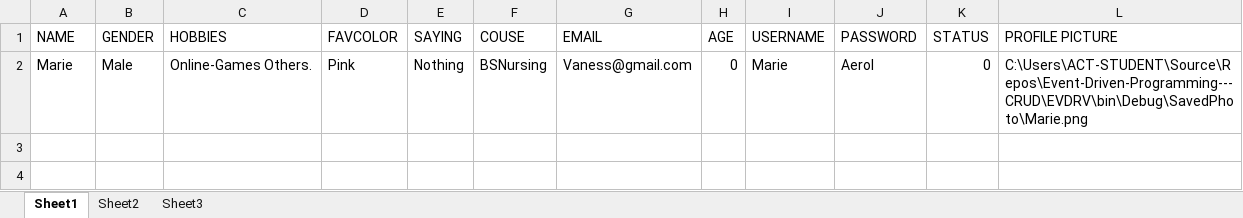
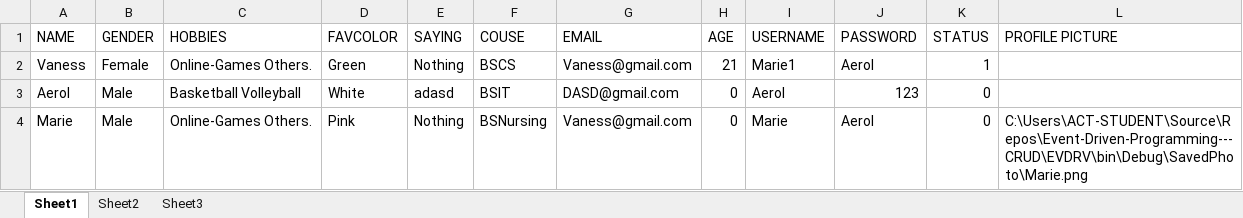
Before and after one commit to AerolUgh/Event-Driven-Programming---CRUD, an Excel workbook: Book1.xlsx, sheet Sheet1, drawn as a sheet; values as stored, in another font and other column widths than the file's, no borders; the diff names each change by its address in the sheet, - before the commit and + after, or states it on an @@ line.

```diff
--- a/Book1.xlsx (sheet Sheet1)
+++ b/Book1.xlsx (sheet Sheet1)
+row 2: Vaness | Female | Online-Games Others. | Green | Nothing | BSCS | Vaness@gmail.com | 21 | Marie1 | Aerol | 1
+row 3: Aerol | Male | Basketball Volleyball | White | adasd | BSIT | DASD@gmail.com | 0 | Aerol | 123 | 0
```
Also changed, not shown: sheet Sheet2, sheet Sheet3, 2 other files.
